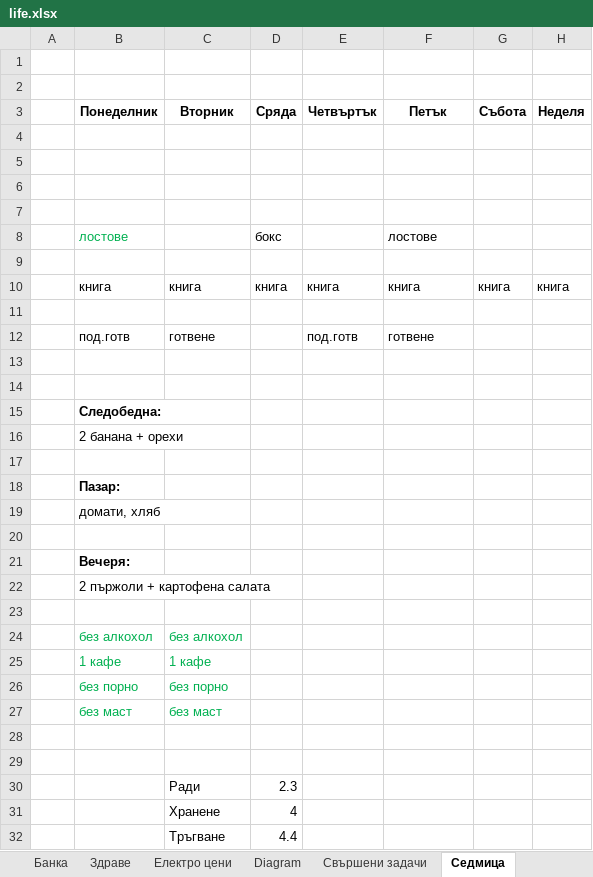
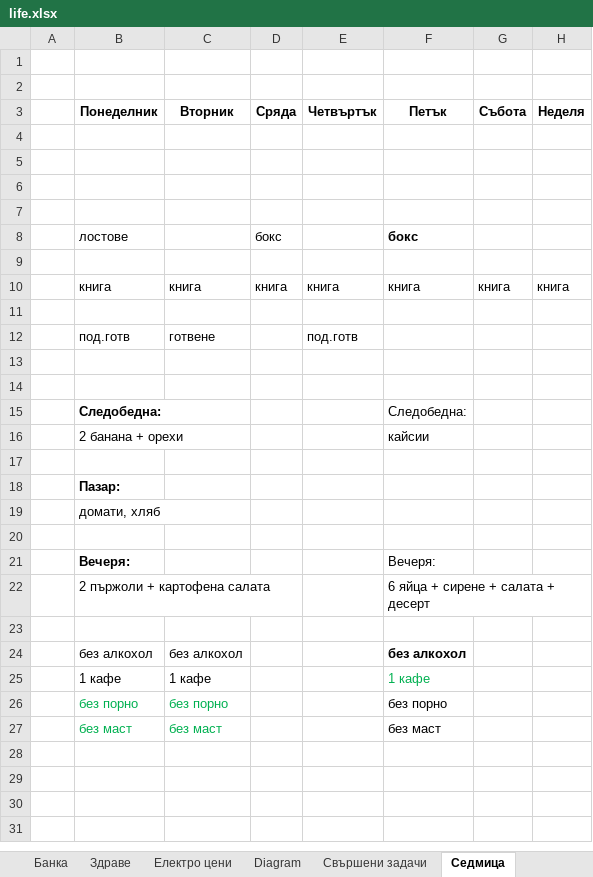
Before and after one commit to Vasil-S-Vasilev/git_test, an Excel workbook: life.xlsx, sheet Седмица, drawn as a sheet; only a part is shown; the shorter side is filled out with more unchanged rows; values as stored, in another font and other column widths than the file's, no borders; removed rows and columns are numbered as before the commit, all else as after; the diff covers the shown part only; the diff names each change by its address in the sheet, - before the commit and + after, or states it on an @@ line.

```diff
--- a/life.xlsx (sheet Седмица)
+++ b/life.xlsx (sheet Седмица)
-B8 text colour: #00B050
+B8 text colour: black
-F8 (Петък): лостове
+F8 (Петък): бокс
-F8 bold: off
+F8 bold: on
-F12 (Петък): готвене
+F12 (Петък): (empty)
-F15 (Петък): (empty)
+F15 (Петък): Следобедна:
-F16 (Петък): (empty)
+F16 (Петък): кайсии
-F21 (Петък): (empty)
+F21 (Петък): Вечеря:
-F22 (Петък): (empty)
+F22 (Петък): 6 яйца + сирене + салата + десерт
-B24:C25 text colour: #00B050
+B24:C25 text colour: black
-F24 (Петък): (empty)
+F24 (Петък): без алкохол
-F25 (Петък): (empty)
+F25 (Петък): 1 кафе
-F26 (Петък): (empty)
+F26 (Петък): без порно
-F27 (Петък): (empty)
+F27 (Петък): без маст
-row 28: (empty)
-row 29: (empty)
-row 30:  |  | Ради | 2.3
-row 31:  |  | Хранене | 4
-row 32:  |  | Тръгване | 4.4
```
Also changed, not shown: 7 added rows, 2 removed rows and 3 edited cells elsewhere in this sheet, sheet Родословно дърво, Python 28.02.25.xlsx, pandas.xlsx.
